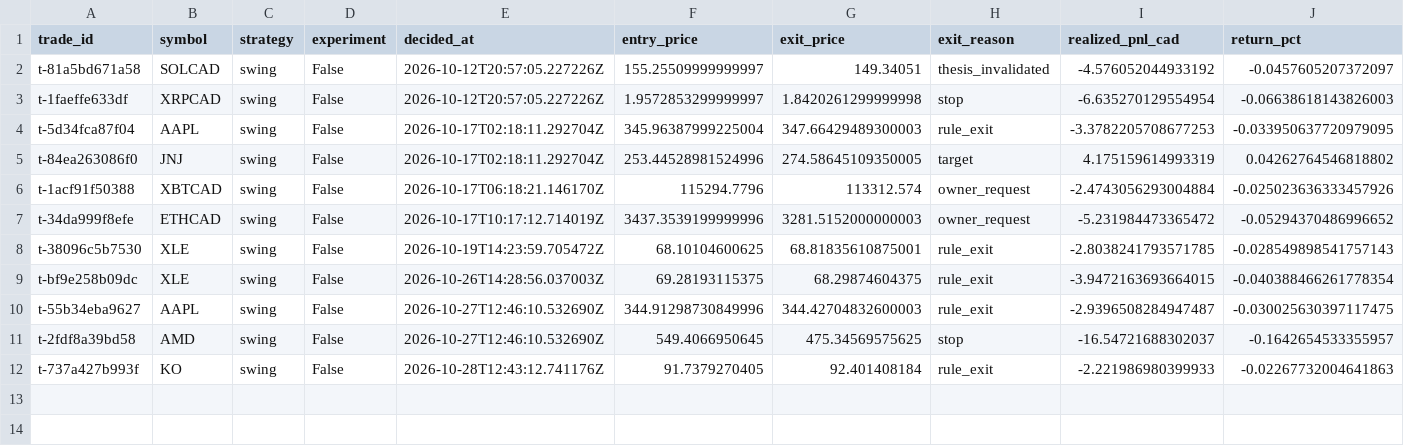
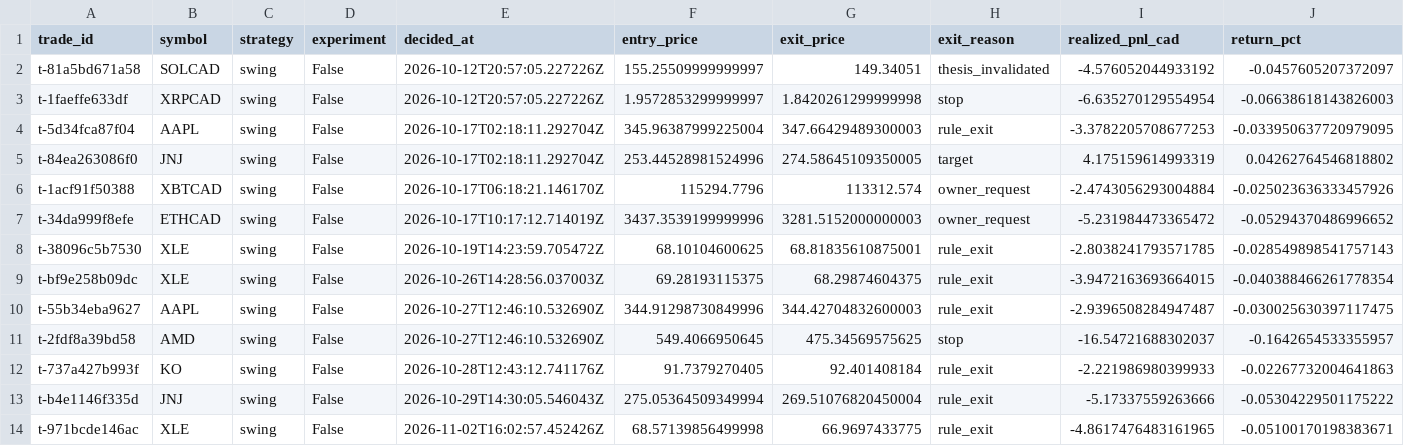
Before and after one commit to stellanrowbotham/Stellan, a CSV file: apprentice/reports/exports/trades.csv, drawn as a sheet; only a part is shown; rows hold the shown columns only; the diff names each change by its address in the sheet, - before the commit and + after, or states it on an @@ line.

```diff
--- a/apprentice/reports/exports/trades.csv
+++ b/apprentice/reports/exports/trades.csv
+row 13: t-b4e1146f335d | JNJ | swing | False | 2026-10-29T14:30:05.546043Z | 275.05364509349994 | 269.51076820450004 | rule_exit | -5.17337559263666 | -0.05304229501175222
+row 14: t-971bcde146ac | XLE | swing | False | 2026-11-02T16:02:57.452426Z | 68.57139856499998 | 66.9697433775 | rule_exit | -4.8617476483161965 | -0.05100170198383671
```
Also changed, not shown: apprentice/reports/exports/equity.csv, 16 other files.
